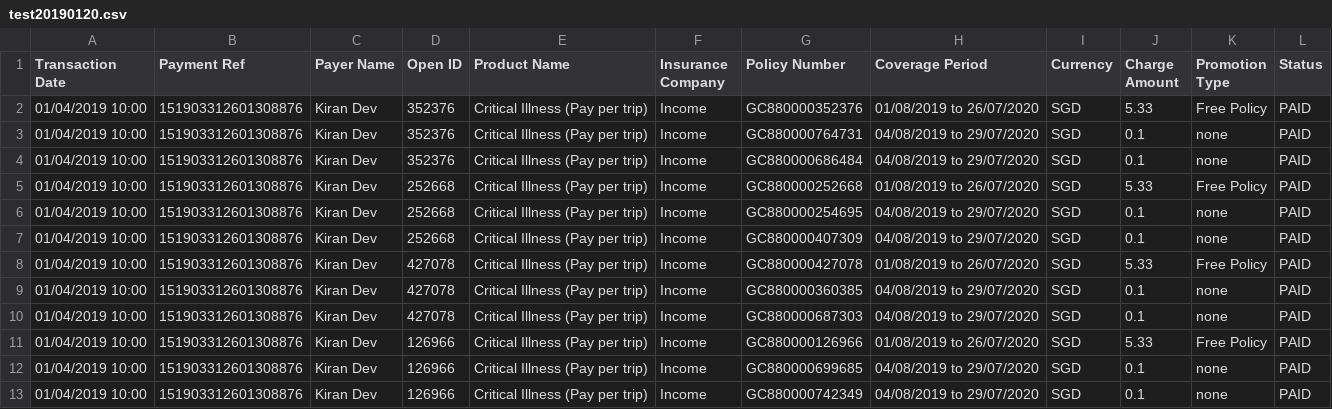
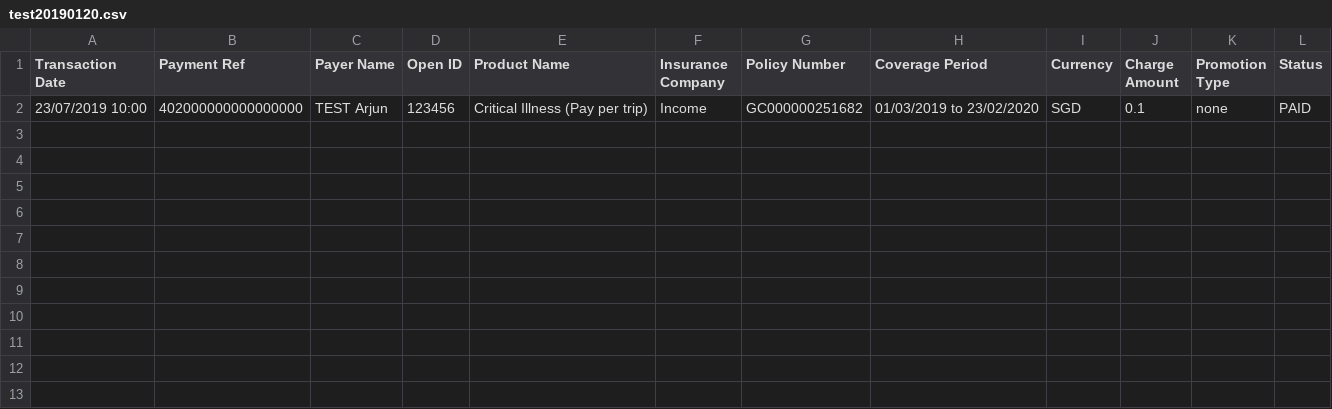
Before and after one commit to dorise1/test, a CSV file: test20190120.csv, drawn as a sheet.

Commit message:
Update test20190120.csv

```diff
--- a/test20190120.csv
+++ b/test20190120.csv
@@ -1,13 +1,2 @@
 Transaction Date,Payment Ref,Payer Name,Open ID,Product Name,Insurance Company,Policy Number,Coverage Period,Currency,Charge Amount,Promotion Type,Status
-01/04/2019 10:00,151903312601308876,Kiran Dev,352376,Critical Illness (Pay per trip),Income,GC880000352376,01/08/2019 to 26/07/2020,SGD,5.33,Free Policy,PAID
-01/04/2019 10:00,151903312601308876,Kiran Dev,352376,Critical Illness (Pay per trip),Income,GC880000764731,04/08/2019 to 29/07/2020,SGD,0.1,none,PAID
-01/04/2019 10:00,151903312601308876,Kiran Dev,352376,Critical Illness (Pay per trip),Income,GC880000686484,04/08/2019 to 29/07/2020,SGD,0.1,none,PAID
-01/04/2019 10:00,151903312601308876,Kiran Dev,252668,Critical Illness (Pay per trip),Income,GC880000252668,01/08/2019 to 26/07/2020,SGD,5.33,Free Policy,PAID
-01/04/2019 10:00,151903312601308876,Kiran Dev,252668,Critical Illness (Pay per trip),Income,GC880000254695,04/08/2019 to 29/07/2020,SGD,0.1,none,PAID
-01/04/2019 10:00,151903312601308876,Kiran Dev,252668,Critical Illness (Pay per trip),Income,GC880000407309,04/08/2019 to 29/07/2020,SGD,0.1,none,PAID
-01/04/2019 10:00,151903312601308876,Kiran Dev,427078,Critical Illness (Pay per trip),Income,GC880000427078,01/08/2019 to 26/07/2020,SGD,5.33,Free Policy,PAID
-01/04/2019 10:00,151903312601308876,Kiran Dev,427078,Critical Illness (Pay per trip),Income,GC880000360385,04/08/2019 to 29/07/2020,SGD,0.1,none,PAID
-01/04/2019 10:00,151903312601308876,Kiran Dev,427078,Critical Illness (Pay per trip),Income,GC880000687303,04/08/2019 to 29/07/2020,SGD,0.1,none,PAID
-01/04/2019 10:00,151903312601308876,Kiran Dev,126966,Critical Illness (Pay per trip),Income,GC880000126966,01/08/2019 to 26/07/2020,SGD,5.33,Free Policy,PAID
-01/04/2019 10:00,151903312601308876,Kiran Dev,126966,Critical Illness (Pay per trip),Income,GC880000699685,04/08/2019 to 29/07/2020,SGD,0.1,none,PAID
-01/04/2019 10:00,151903312601308876,Kiran Dev,126966,Critical Illness (Pay per trip),Income,GC880000742349,04/08/2019 to 29/07/2020,SGD,0.1,none,PAID
+23/07/2019 10:00,402000000000000000,TEST Arjun,123456,Critical Illness (Pay per trip),Income,GC000000251682,01/03/2019 to 23/02/2020,SGD,0.1,none,PAID
```
